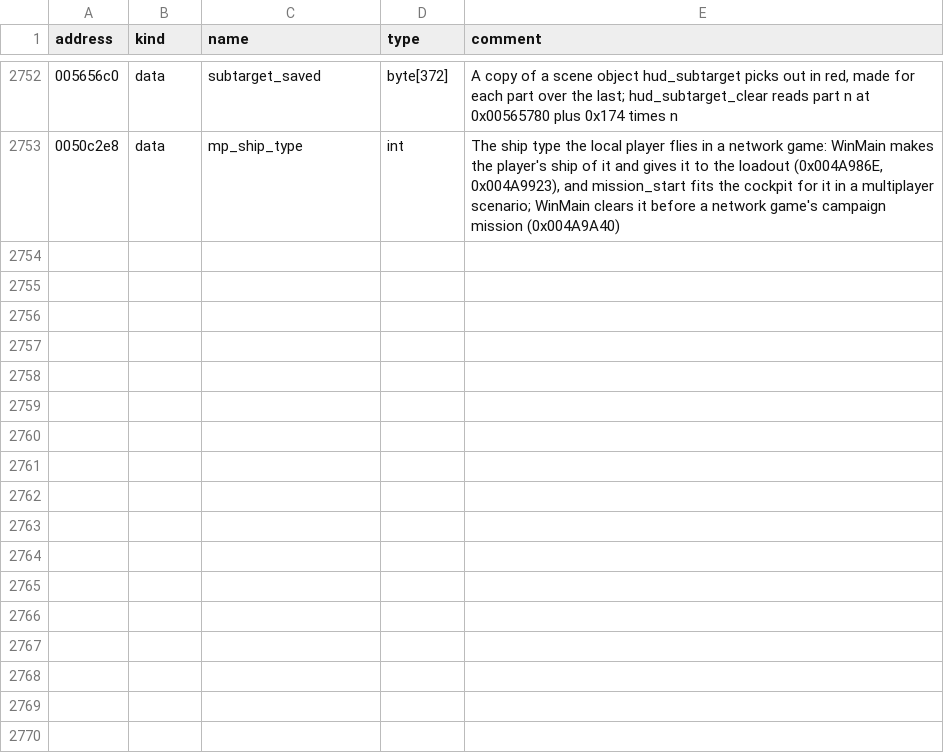
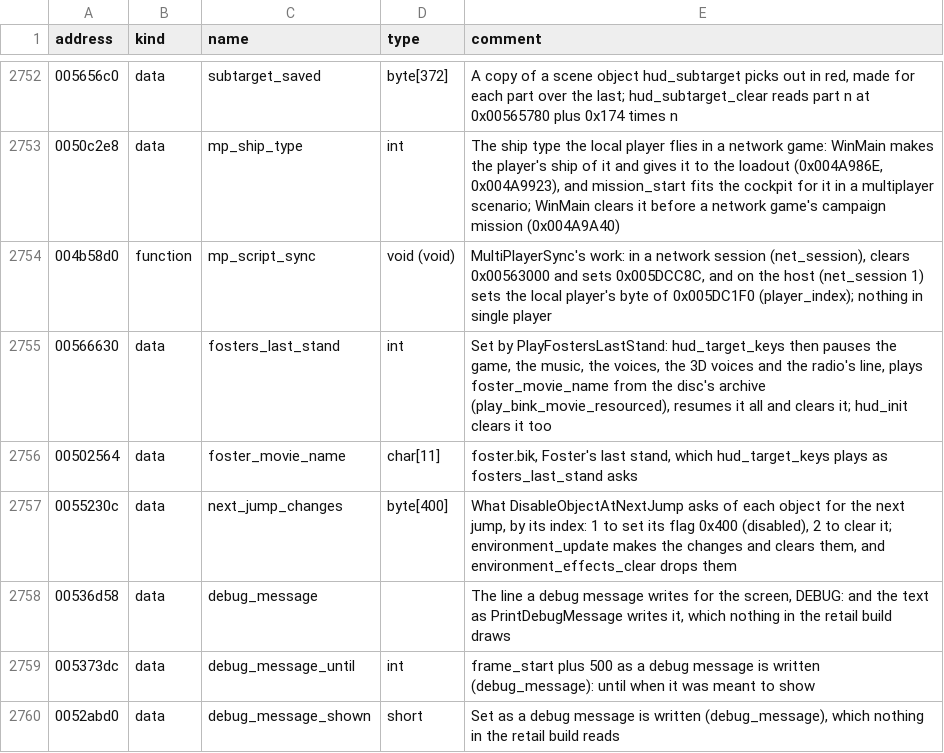
Before and after one commit to OpenReliant/openreliant, a TSV file: ghidra/names/LANCER.EXE.tsv, drawn as a sheet; only a part is shown, gaps mark what is left out; the diff names each change by its address in the sheet, - before the commit and + after, or states it on an @@ line.

Commit message:
feat: the campaign's last script commands, Foster's last stand among them
Ten commands of the Executor that the campaign's missions run did
nothing, so mission 18 never played Foster's last stand, Steiner stayed
dead to mission 28's script, and Saturn never came back in mission 11.

PlayFostersLastStand now has the driver hold the game, its sound and
the radio's line still and play foster.bik, as the targeting keys do in
the original. DisableMissiles, DisableEngines, StopShipAnimation,
WillsBlag, DisableObjectAtNextJump (through the environment's update),
DarrensNaughtyBlag, StartMissileCam and MultiPlayerSync do what the
original's do, and PrintDebugMessage, which the retail game shows
nowhere, writes its line to the log.

The commands no shipped mission uses are #806, and the leak seen while
trying it, which comes from older code, is #807.

```diff
--- a/ghidra/names/LANCER.EXE.tsv
+++ b/ghidra/names/LANCER.EXE.tsv
+row 2754: 004b58d0 | function | mp_script_sync | void (void) | MultiPlayerSync's work: in a network session (net_session), clears 0x00563000 and sets 0x005DCC8C, and on the host (net_session 1) sets the local player's byte of 0x005DC1F0 (player_index); nothing in single player
+row 2755: 00566630 | data | fosters_last_stand | int | Set by PlayFostersLastStand: hud_target_keys then pauses the game, the music, the voices, the 3D voices and the radio's line, plays foster_movie_name from the disc's archive (play_bink_movie_resourced), resumes it all and clears it; hud_init clears it too
+row 2756: 00502564 | data | foster_movie_name | char[11] | foster.bik, Foster's last stand, which hud_target_keys plays as fosters_last_stand asks
+row 2757: 0055230c | data | next_jump_changes | byte[400] | What DisableObjectAtNextJump asks of each object for the next jump, by its index: 1 to set its flag 0x400 (disabled), 2 to clear it; environment_update makes the changes and clears them, and environment_effects_clear drops them
+row 2758: 00536d58 | data | debug_message |  | The line a debug message writes for the screen, DEBUG: and the text as PrintDebugMessage writes it, which nothing in the retail build draws
+row 2759: 005373dc | data | debug_message_until | int | frame_start plus 500 as a debug message is written (debug_message): until when it was meant to show
+row 2760: 0052abd0 | data | debug_message_shown | short | Set as a debug message is written (debug_message), which nothing in the retail build reads
```
Also changed, not shown: 16 other files.
